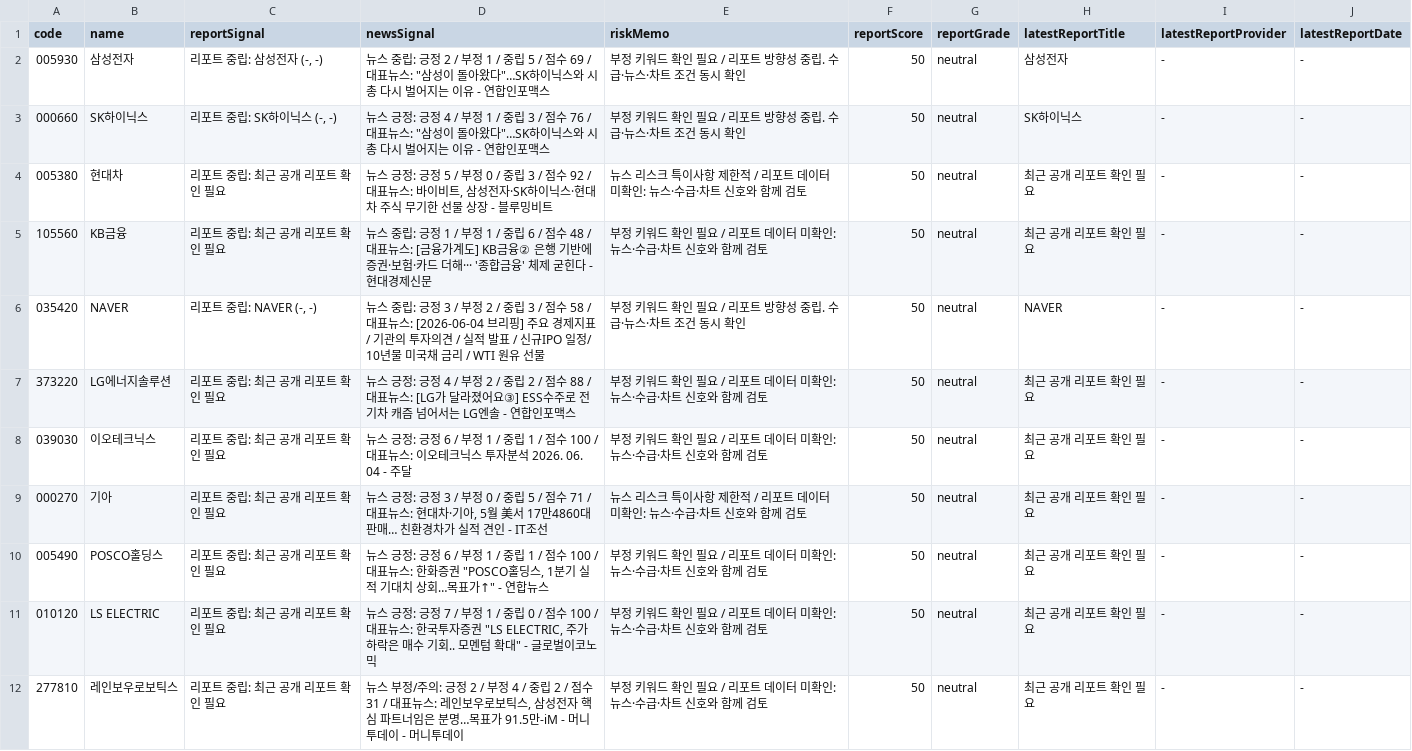
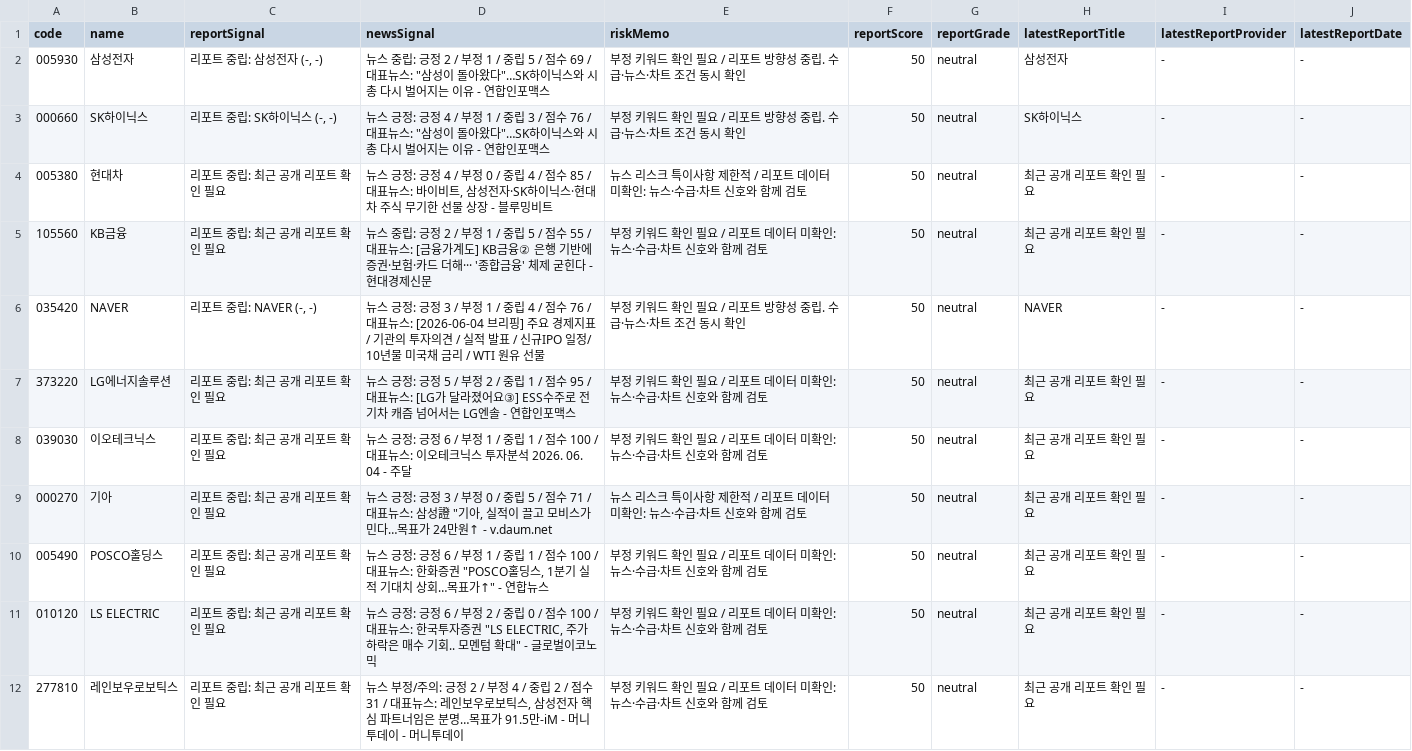
Before and after one commit to babbu28238/investment-json-data, a CSV file: report_hints.csv, drawn as a sheet; only a part is shown; the diff covers the shown part only.

```diff
--- a/report_hints.csv
+++ b/report_hints.csv
@@ -3,10 +3,10 @@
 000660,SK하이닉스,"리포트 중립: SK하이닉스 (-, -)","뉴스 긍정: 긍정 4 / 부정 1 / 중립 3 / 점수 76 / 대표뉴스: ""삼성이 돌아왔다""…SK하이닉스와 시총 다시 벌어지는 이유 - 연합인포맥스",부정 키워드 확인 필요 / 리포트 방향성 중립. 수급·뉴스·차트 조건 동시 확인,50,neutral,SK하이닉스,-,-
-005380,현대차,리포트 중립: 최근 공개 리포트 확인 필요,"뉴스 긍정: 긍정 5 / 부정 0 / 중립 3 / 점수 92 / 대표뉴스: 바이비트, 삼성전자·SK하이닉스·현대차 주식 무기한 선물 상장 - 블루밍비트",뉴스 리스크 특이사항 제한적 / 리포트 데이터 미확인: 뉴스·수급·차트 신호와 함께 검토,50,neutral,최근 공개 리포트 확인 필요,-,-
-105560,KB금융,리포트 중립: 최근 공개 리포트 확인 필요,뉴스 중립: 긍정 1 / 부정 1 / 중립 6 / 점수 48 / 대표뉴스: [금융가계도] KB금융② 은행 기반에 증권·보험·카드 더해··· '종합금융' 체제 굳힌다 - 현대경제신문,부정 키워드 확인 필요 / 리포트 데이터 미확인: 뉴스·수급·차트 신호와 함께 검토,50,neutral,최근 공개 리포트 확인 필요,-,-
-035420,NAVER,"리포트 중립: NAVER (-, -)",뉴스 중립: 긍정 3 / 부정 2 / 중립 3 / 점수 58 / 대표뉴스: [2026-06-04 브리핑] 주요 경제지표 / 기관의 투자의견 / 실적 발표 / 신규IPO 일정/ 10년물 미국채 금리 / WTI 원유 선물 ,부정 키워드 확인 필요 / 리포트 방향성 중립. 수급·뉴스·차트 조건 동시 확인,50,neutral,NAVER,-,-
-373220,LG에너지솔루션,리포트 중립: 최근 공개 리포트 확인 필요,뉴스 긍정: 긍정 4 / 부정 2 / 중립 2 / 점수 88 / 대표뉴스: [LG가 달라졌어요③] ESS수주로 전기차 캐즘 넘어서는 LG엔솔 - 연합인포맥스,부정 키워드 확인 필요 / 리포트 데이터 미확인: 뉴스·수급·차트 신호와 함께 검토,50,neutral,최근 공개 리포트 확인 필요,-,-
+005380,현대차,리포트 중립: 최근 공개 리포트 확인 필요,"뉴스 긍정: 긍정 4 / 부정 0 / 중립 4 / 점수 85 / 대표뉴스: 바이비트, 삼성전자·SK하이닉스·현대차 주식 무기한 선물 상장 - 블루밍비트",뉴스 리스크 특이사항 제한적 / 리포트 데이터 미확인: 뉴스·수급·차트 신호와 함께 검토,50,neutral,최근 공개 리포트 확인 필요,-,-
+105560,KB금융,리포트 중립: 최근 공개 리포트 확인 필요,뉴스 중립: 긍정 2 / 부정 1 / 중립 5 / 점수 55 / 대표뉴스: [금융가계도] KB금융② 은행 기반에 증권·보험·카드 더해··· '종합금융' 체제 굳힌다 - 현대경제신문,부정 키워드 확인 필요 / 리포트 데이터 미확인: 뉴스·수급·차트 신호와 함께 검토,50,neutral,최근 공개 리포트 확인 필요,-,-
+035420,NAVER,"리포트 중립: NAVER (-, -)",뉴스 긍정: 긍정 3 / 부정 1 / 중립 4 / 점수 76 / 대표뉴스: [2026-06-04 브리핑] 주요 경제지표 / 기관의 투자의견 / 실적 발표 / 신규IPO 일정/ 10년물 미국채 금리 / WTI 원유 선물 ,부정 키워드 확인 필요 / 리포트 방향성 중립. 수급·뉴스·차트 조건 동시 확인,50,neutral,NAVER,-,-
+373220,LG에너지솔루션,리포트 중립: 최근 공개 리포트 확인 필요,뉴스 긍정: 긍정 5 / 부정 2 / 중립 1 / 점수 95 / 대표뉴스: [LG가 달라졌어요③] ESS수주로 전기차 캐즘 넘어서는 LG엔솔 - 연합인포맥스,부정 키워드 확인 필요 / 리포트 데이터 미확인: 뉴스·수급·차트 신호와 함께 검토,50,neutral,최근 공개 리포트 확인 필요,-,-
 039030,이오테크닉스,리포트 중립: 최근 공개 리포트 확인 필요,뉴스 긍정: 긍정 6 / 부정 1 / 중립 1 / 점수 100 / 대표뉴스: 이오테크닉스 투자분석 2026. 06. 04 - 주달,부정 키워드 확인 필요 / 리포트 데이터 미확인: 뉴스·수급·차트 신호와 함께 검토,50,neutral,최근 공개 리포트 확인 필요,-,-
-000270,기아,리포트 중립: 최근 공개 리포트 확인 필요,"뉴스 긍정: 긍정 3 / 부정 0 / 중립 5 / 점수 71 / 대표뉴스: 현대차·기아, 5월 美서 17만4860대 판매… 친환경차가 실적 견인 - IT조선",뉴스 리스크 특이사항 제한적 / 리포트 데이터 미확인: 뉴스·수급·차트 신호와 함께 검토,50,neutral,최근 공개 리포트 확인 필요,-,-
+000270,기아,리포트 중립: 최근 공개 리포트 확인 필요,"뉴스 긍정: 긍정 3 / 부정 0 / 중립 5 / 점수 71 / 대표뉴스: 삼성證 ""기아, 실적이 끌고 모비스가 민다…목표가 24만원↑ - v.daum.net",뉴스 리스크 특이사항 제한적 / 리포트 데이터 미확인: 뉴스·수급·차트 신호와 함께 검토,50,neutral,최근 공개 리포트 확인 필요,-,-
 005490,POSCO홀딩스,리포트 중립: 최근 공개 리포트 확인 필요,"뉴스 긍정: 긍정 6 / 부정 1 / 중립 1 / 점수 100 / 대표뉴스: 한화증권 ""POSCO홀딩스, 1분기 실적 기대치 상회…목표가↑"" - 연합뉴스",부정 키워드 확인 필요 / 리포트 데이터 미확인: 뉴스·수급·차트 신호와 함께 검토,50,neutral,최근 공개 리포트 확인 필요,-,-
-010120,LS ELECTRIC,리포트 중립: 최근 공개 리포트 확인 필요,"뉴스 긍정: 긍정 7 / 부정 1 / 중립 0 / 점수 100 / 대표뉴스: 한국투자증권 ""LS ELECTRIC, 주가 하락은 매수 기회.. 모멘텀 확대"" - 글로벌이코노믹",부정 키워드 확인 필요 / 리포트 데이터 미확인: 뉴스·수급·차트 신호와 함께 검토,50,neutral,최근 공개 리포트 확인 필요,-,-
+010120,LS ELECTRIC,리포트 중립: 최근 공개 리포트 확인 필요,"뉴스 긍정: 긍정 6 / 부정 2 / 중립 0 / 점수 100 / 대표뉴스: 한국투자증권 ""LS ELECTRIC, 주가 하락은 매수 기회.. 모멘텀 확대"" - 글로벌이코노믹",부정 키워드 확인 필요 / 리포트 데이터 미확인: 뉴스·수급·차트 신호와 함께 검토,50,neutral,최근 공개 리포트 확인 필요,-,-
 277810,레인보우로보틱스,리포트 중립: 최근 공개 리포트 확인 필요,"뉴스 부정/주의: 긍정 2 / 부정 4 / 중립 2 / 점수 31 / 대표뉴스: 레인보우로보틱스, 삼성전자 핵심 파트너임은 분명…목표가 91.5만-iM - 머니투데이 - 머니투데이",부정 키워드 확인 필요 / 리포트 데이터 미확인: 뉴스·수급·차트 신호와 함께 검토,50,neutral,최근 공개 리포트 확인 필요,-,-
```
Also changed, not shown: 4 edited cells elsewhere in this file, 21 other files.
